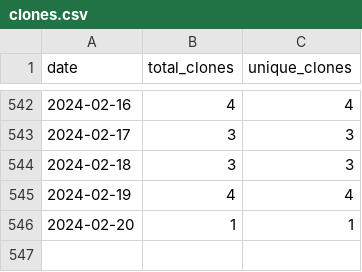
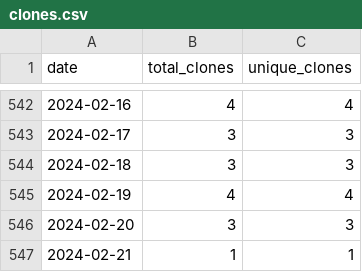
Before and after one commit to wumphlett/COMP-3500, a CSV file: .traffic/clones.csv, drawn as a sheet; only a part is shown, gaps mark what is left out.

Commit message:
Updating repository traffic

```diff
--- a/.traffic/clones.csv
+++ b/.traffic/clones.csv
@@ -545,2 +545,3 @@ date,total_clones,unique_clones
 2024-02-19,4,4
-2024-02-20,1,1
+2024-02-20,3,3
+2024-02-21,1,1
```
Also changed, not shown: .traffic/views.csv, 3 other files.
